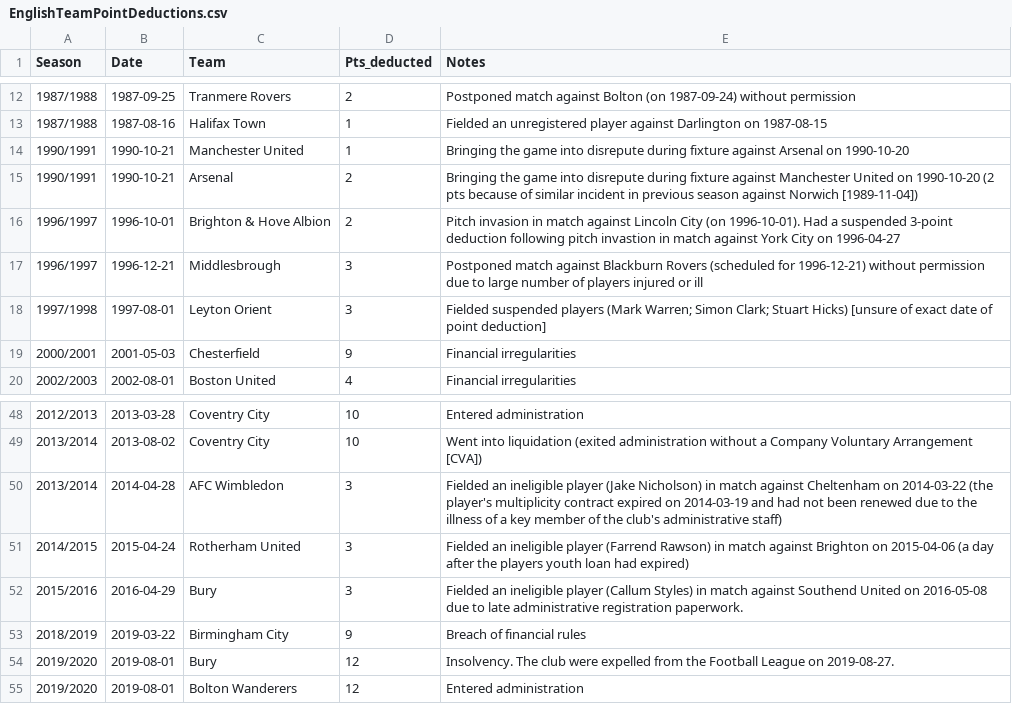
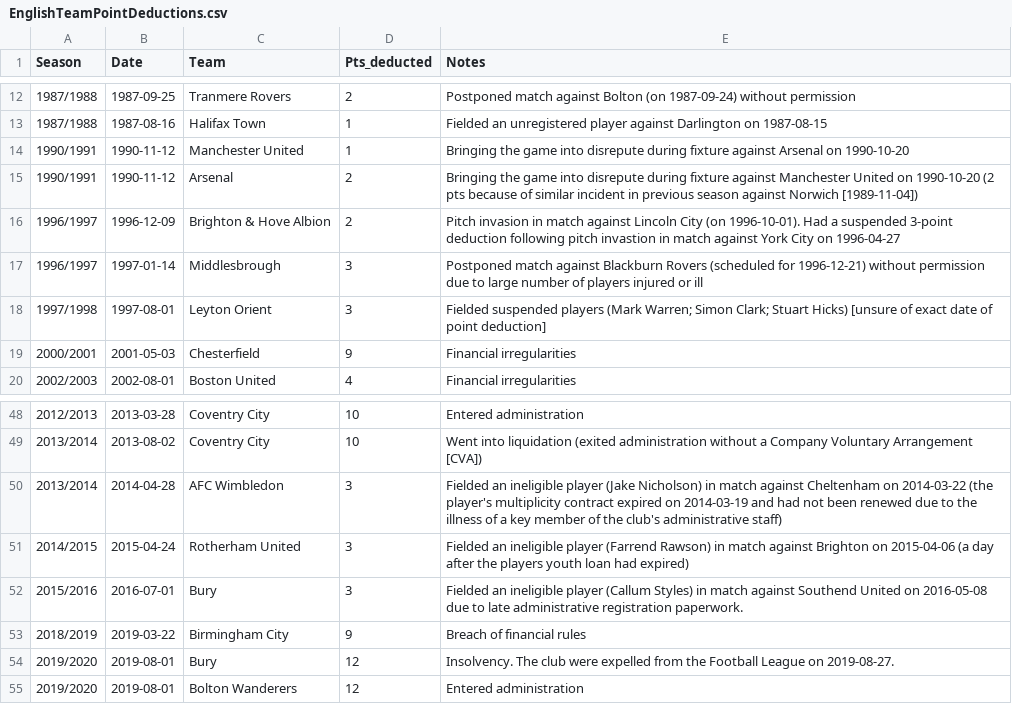
Before and after one commit to seanelvidge/England-football-results, a CSV file: EnglishTeamPointDeductions.csv, drawn as a sheet; only a part is shown, gaps mark what is left out.

Commit message:
Updated punishment dates

```diff
--- a/EnglishTeamPointDeductions.csv
+++ b/EnglishTeamPointDeductions.csv
@@ -13,6 +13,6 @@
 1987/1988,1987-08-16,Halifax Town,1,Fielded an unregistered player against Darlington on 1987-08-15
-1990/1991,1990-10-21,Manchester United,1,Bringing the game into disrepute during fixture against Arsenal on 1990-10-20
-1990/1991,1990-10-21,Arsenal,2,Bringing the game into disrepute during fixture against Manchester United on 1990-10-20 (2 pts because of similar incident in previous season against Norwich [1989-11-04])
-1996/1997,1996-10-01,Brighton & Hove Albion,2,Pitch invasion in match against Lincoln City (on 1996-10-01). Had a suspended 3-point deduction following pitch invastion in match against York City on 1996-04-27
-1996/1997,1996-12-21,Middlesbrough,3,Postponed match against Blackburn Rovers (scheduled for 1996-12-21) without permission due to large number of players injured or ill
+1990/1991,1990-11-12,Manchester United,1,Bringing the game into disrepute during fixture against Arsenal on 1990-10-20
+1990/1991,1990-11-12,Arsenal,2,Bringing the game into disrepute during fixture against Manchester United on 1990-10-20 (2 pts because of similar incident in previous season against Norwich [1989-11-04])
+1996/1997,1996-12-09,Brighton & Hove Albion,2,Pitch invasion in match against Lincoln City (on 1996-10-01). Had a suspended 3-point deduction following pitch invastion in match against York City on 1996-04-27
+1996/1997,1997-01-14,Middlesbrough,3,Postponed match against Blackburn Rovers (scheduled for 1996-12-21) without permission due to large number of players injured or ill
 1997/1998,1997-08-01,Leyton Orient,3,Fielded suspended players (Mark Warren; Simon Clark; Stuart Hicks) [unsure of exact date of point deduction]
@@ -51,3 +51,3 @@
 2014/2015,2015-04-24,Rotherham United,3,Fielded an ineligible player (Farrend Rawson) in match against Brighton on 2015-04-06 (a day after the players youth loan had expired)
-2015/2016,2016-04-29,Bury,3,Fielded an ineligible player (Callum Styles) in match against Southend United on 2016-05-08 due to late administrative registration paperwork.
+2015/2016,2016-07-01,Bury,3,Fielded an ineligible player (Callum Styles) in match against Southend United on 2016-05-08 due to late administrative registration paperwork.
 2018/2019,2019-03-22,Birmingham City,9,Breach of financial rules
```
